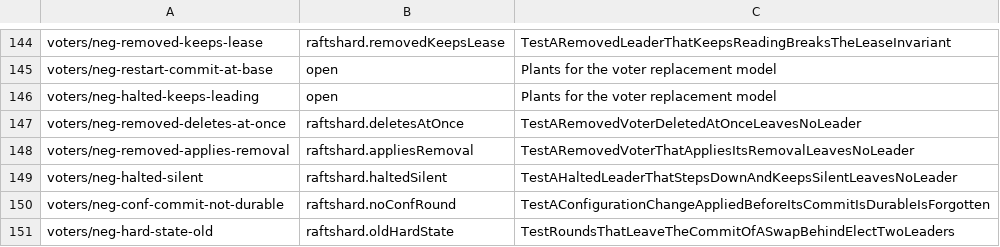
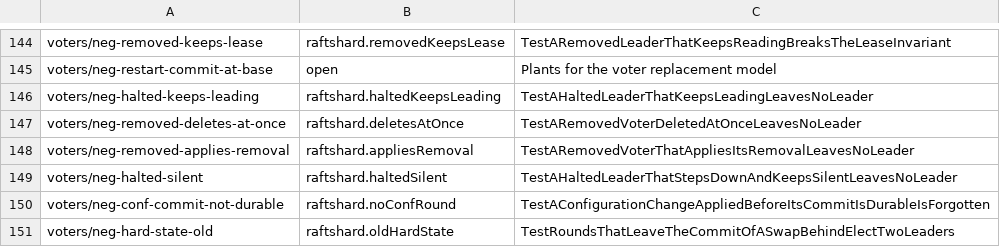
Before and after one commit to nvcnvn/rock-solid, a TSV file: scripts/model-rules.tsv, drawn as a sheet; only a part is shown, gaps mark what is left out.

```diff
--- a/scripts/model-rules.tsv
+++ b/scripts/model-rules.tsv
@@ -145,3 +145,3 @@ voters/neg-removed-keeps-lease	raftshard.removedKeepsLease	TestARemovedLeaderTha
 voters/neg-restart-commit-at-base	open	Plants for the voter replacement model
-voters/neg-halted-keeps-leading	open	Plants for the voter replacement model
+voters/neg-halted-keeps-leading	raftshard.haltedKeepsLeading	TestAHaltedLeaderThatKeepsLeadingLeavesNoLeader
 voters/neg-removed-deletes-at-once	raftshard.deletesAtOnce	TestARemovedVoterDeletedAtOnceLeavesNoLeader
```
Also changed, not shown: 3 other files.
